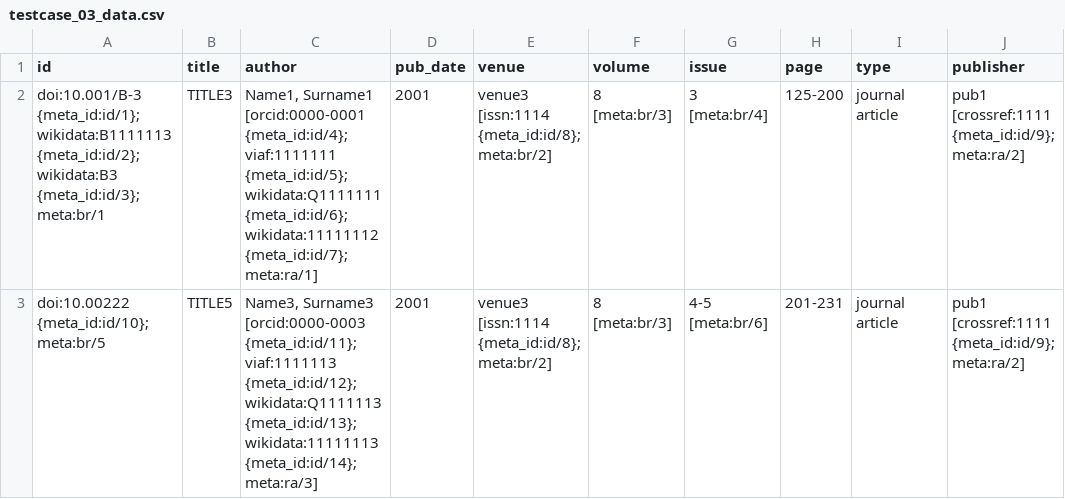
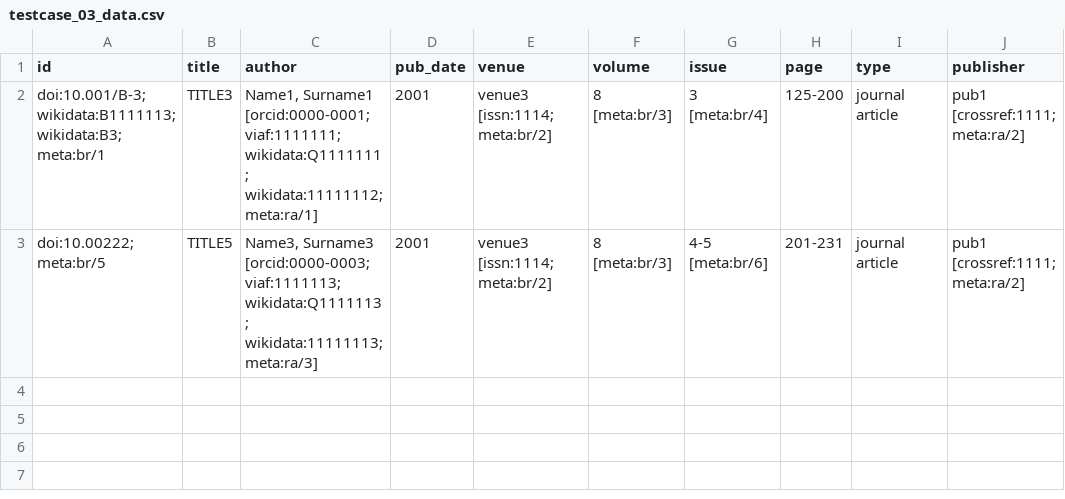
Before and after one commit to opencitations/oc_meta, a CSV file: tdd/testcases/testcase_data/testcase_03_data.csv, drawn as a sheet.

```diff
--- a/tdd/testcases/testcase_data/testcase_03_data.csv
+++ b/tdd/testcases/testcase_data/testcase_03_data.csv
@@ -1,3 +1,3 @@
 id,title,author,pub_date,venue,volume,issue,page,type,publisher
-doi:10.001/B-3 {meta_id:id/1}; wikidata:B1111113 {meta_id:id/2}; wikidata:B3 {meta_id:id/3}; meta:br/1,TITLE3,"Name1, Surname1 [orcid:0000-0001 {meta_id:id/4}; viaf:1111111 {meta_id:id/5}; wikidata:Q1111111 {meta_id:id/6}; wikidata:11111112 {meta_id:id/7}; meta:ra/1]",2001,venue3 [issn:1114 {meta_id:id/8}; meta:br/2],8 [meta:br/3],3 [meta:br/4],125-200,journal article,pub1 [crossref:1111 {meta_id:id/9}; meta:ra/2]
-doi:10.00222 {meta_id:id/10}; meta:br/5,TITLE5,"Name3, Surname3 [orcid:0000-0003 {meta_id:id/11}; viaf:1111113 {meta_id:id/12}; wikidata:Q1111113 {meta_id:id/13}; wikidata:11111113 {meta_id:id/14}; meta:ra/3]",2001,venue3 [issn:1114 {meta_id:id/8}; meta:br/2],8 [meta:br/3],4-5 [meta:br/6],201-231,journal article,pub1 [crossref:1111 {meta_id:id/9}; meta:ra/2]
+doi:10.001/B-3; wikidata:B1111113; wikidata:B3; meta:br/1,TITLE3,"Name1, Surname1 [orcid:0000-0001; viaf:1111111; wikidata:Q1111111; wikidata:11111112; meta:ra/1]",2001,venue3 [issn:1114; meta:br/2],8 [meta:br/3],3 [meta:br/4],125-200,journal article,pub1 [crossref:1111; meta:ra/2]
+doi:10.00222; meta:br/5,TITLE5,"Name3, Surname3 [orcid:0000-0003; viaf:1111113; wikidata:Q1111113; wikidata:11111113; meta:ra/3]",2001,venue3 [issn:1114; meta:br/2],8 [meta:br/3],4-5 [meta:br/6],201-231,journal article,pub1 [crossref:1111; meta:ra/2]
```
Also changed, not shown: tdd/testcases/testcase_data/testcase_X_data.csv, 7 other files.
